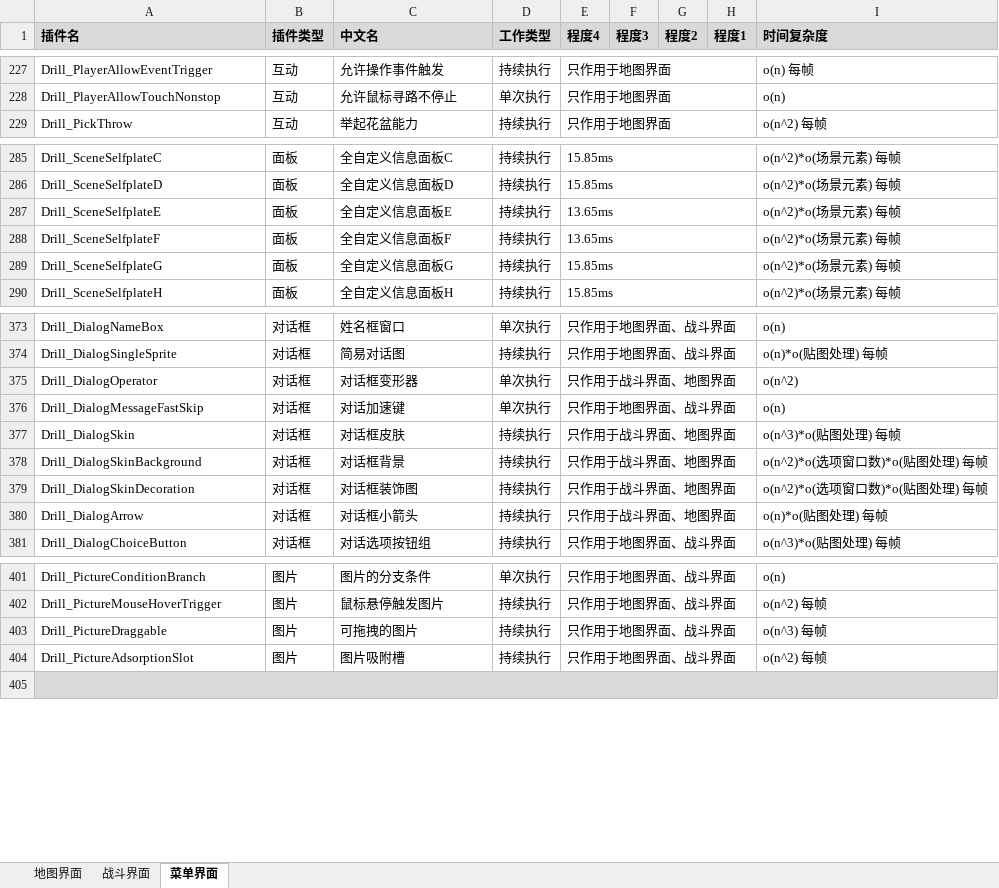
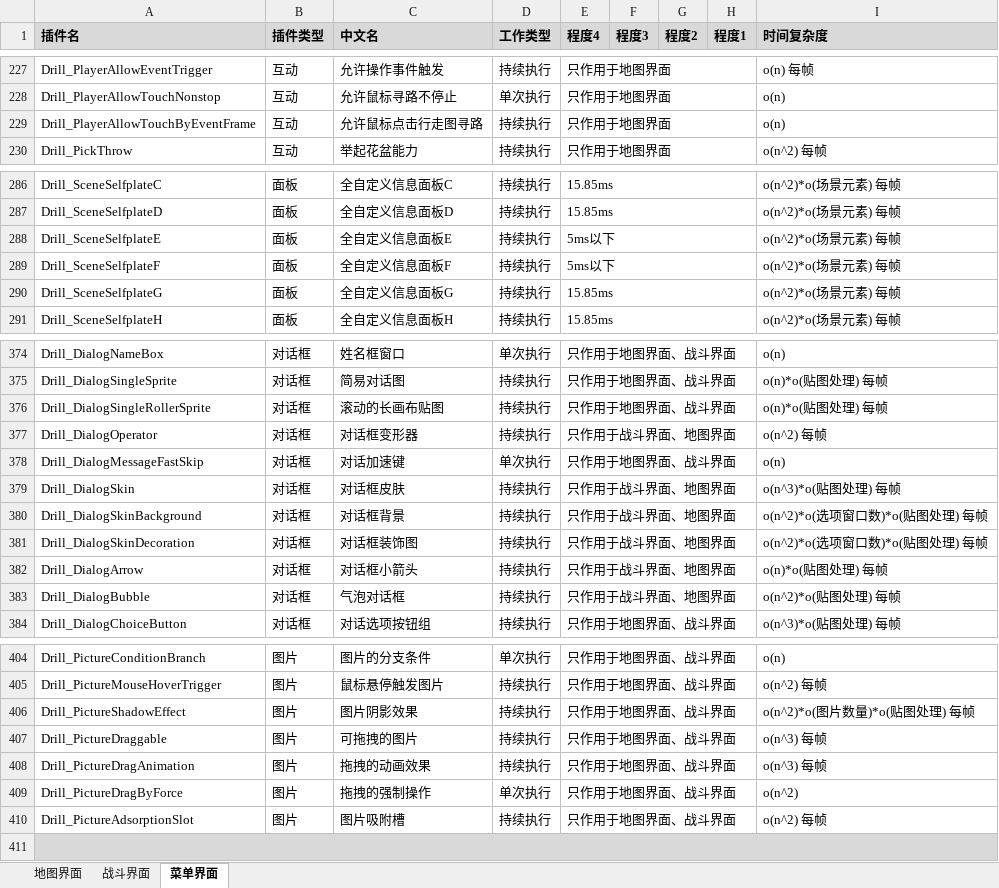
Before and after one commit to ruan-cat/drill-docx, an Excel workbook: 插件详细手册/0.性能测试报告/性能测试统计表.xlsx, sheet 菜单界面, drawn as a sheet; only a part is shown, gaps mark what is left out; values as stored, in another font and other column widths than the file's, no borders; addresses are those after the commit; the diff covers the shown part only; the diff names each change by its address in the sheet, - before the commit and + after, or states it on an @@ line.

```diff
--- a/插件详细手册/0.性能测试报告/性能测试统计表.xlsx (sheet 菜单界面)
+++ b/插件详细手册/0.性能测试报告/性能测试统计表.xlsx (sheet 菜单界面)
+row 229: Drill_PlayerAllowTouchByEventFrame | 互动 | 允许鼠标点击行走图寻路 | 持续执行 | 只作用于地图界面 |  |  |  | o(n)
-E288:E289 (程度4): 13.65ms
+E288:E289 (程度4): 5ms以下
+row 376: Drill_DialogSingleRollerSprite | 对话框 | 滚动的长画布贴图 | 持续执行 | 只作用于地图界面、战斗界面 |  |  |  | o(n)*o(贴图处理) 每帧
-D377 (工作类型): 单次执行
+D377 (工作类型): 持续执行
-I377 (时间复杂度): o(n^2)
+I377 (时间复杂度): o(n^2) 每帧
+row 383: Drill_DialogBubble | 对话框 | 气泡对话框 | 持续执行 | 只作用于战斗界面、地图界面 |  |  |  | o(n^2)*o(贴图处理) 每帧
+row 406: Drill_PictureShadowEffect | 图片 | 图片阴影效果 | 持续执行 | 只作用于地图界面、战斗界面 |  |  |  | o(n^2)*o(图片数量)*o(贴图处理) 每帧
+row 408: Drill_PictureDragAnimation | 图片 | 拖拽的动画效果 | 持续执行 | 只作用于地图界面、战斗界面 |  |  |  | o(n^3) 每帧
+row 409: Drill_PictureDragByForce | 图片 | 拖拽的强制操作 | 单次执行 | 只作用于地图界面、战斗界面 |  |  |  | o(n^2)
```
Also changed, not shown: 2 edited cells elsewhere in this sheet, sheet 地图界面, sheet 战斗界面, 58 other files.
